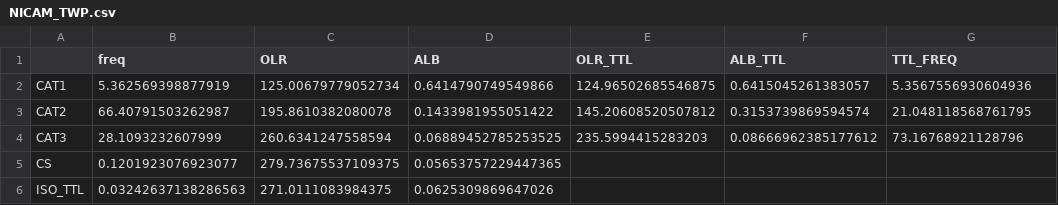
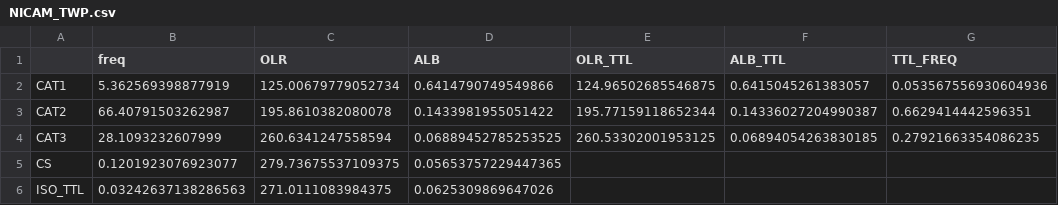
Before and after one commit to smturbev/turbeville_2021_lifecycle_paper, a CSV file: tables/NICAM_TWP.csv, drawn as a sheet.

```diff
--- a/tables/NICAM_TWP.csv
+++ b/tables/NICAM_TWP.csv
@@ -1,5 +1,5 @@
 ,freq,OLR,ALB,OLR_TTL,ALB_TTL,TTL_FREQ
-CAT1,5.362569398877919,125.00679779052734,0.6414790749549866,124.96502685546875,0.6415045261383057,5.3567556930604936
-CAT2,66.40791503262987,195.8610382080078,0.1433981955051422,145.20608520507812,0.3153739869594574,21.048118568761795
-CAT3,28.1093232607999,260.6341247558594,0.06889452785253525,235.5994415283203,0.08666962385177612,73.16768921128796
+CAT1,5.362569398877919,125.00679779052734,0.6414790749549866,124.96502685546875,0.6415045261383057,0.053567556930604936
+CAT2,66.40791503262987,195.8610382080078,0.1433981955051422,195.77159118652344,0.14336027204990387,0.6629414442596351
+CAT3,28.1093232607999,260.6341247558594,0.06889452785253525,260.53302001953125,0.06894054263830185,0.27921663354086235
 CS,0.1201923076923077,279.73675537109375,0.05653757229447365,,,
```
Also changed, not shown: tables/CCCM_NAU.csv, tables/ICON_NAU.csv, 15 other files.
